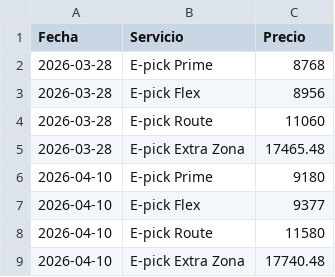
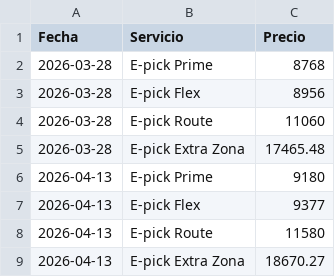
Before and after one commit to MaximoFini/public_data, a CSV file: market_data.csv, drawn as a sheet.

Commit message:
Actualización automática: 2026-04-13

```diff
--- a/market_data.csv
+++ b/market_data.csv
@@ -5,5 +5,5 @@ Fecha, Servicio, Precio
 2026-03-28, E-pick Extra Zona, 17465.48
-2026-04-10, E-pick Prime, 9180
-2026-04-10, E-pick Flex, 9377
-2026-04-10, E-pick Route, 11580
-2026-04-10, E-pick Extra Zona, 17740.48
+2026-04-13, E-pick Prime, 9180
+2026-04-13, E-pick Flex, 9377
+2026-04-13, E-pick Route, 11580
+2026-04-13, E-pick Extra Zona, 18670.27
```
